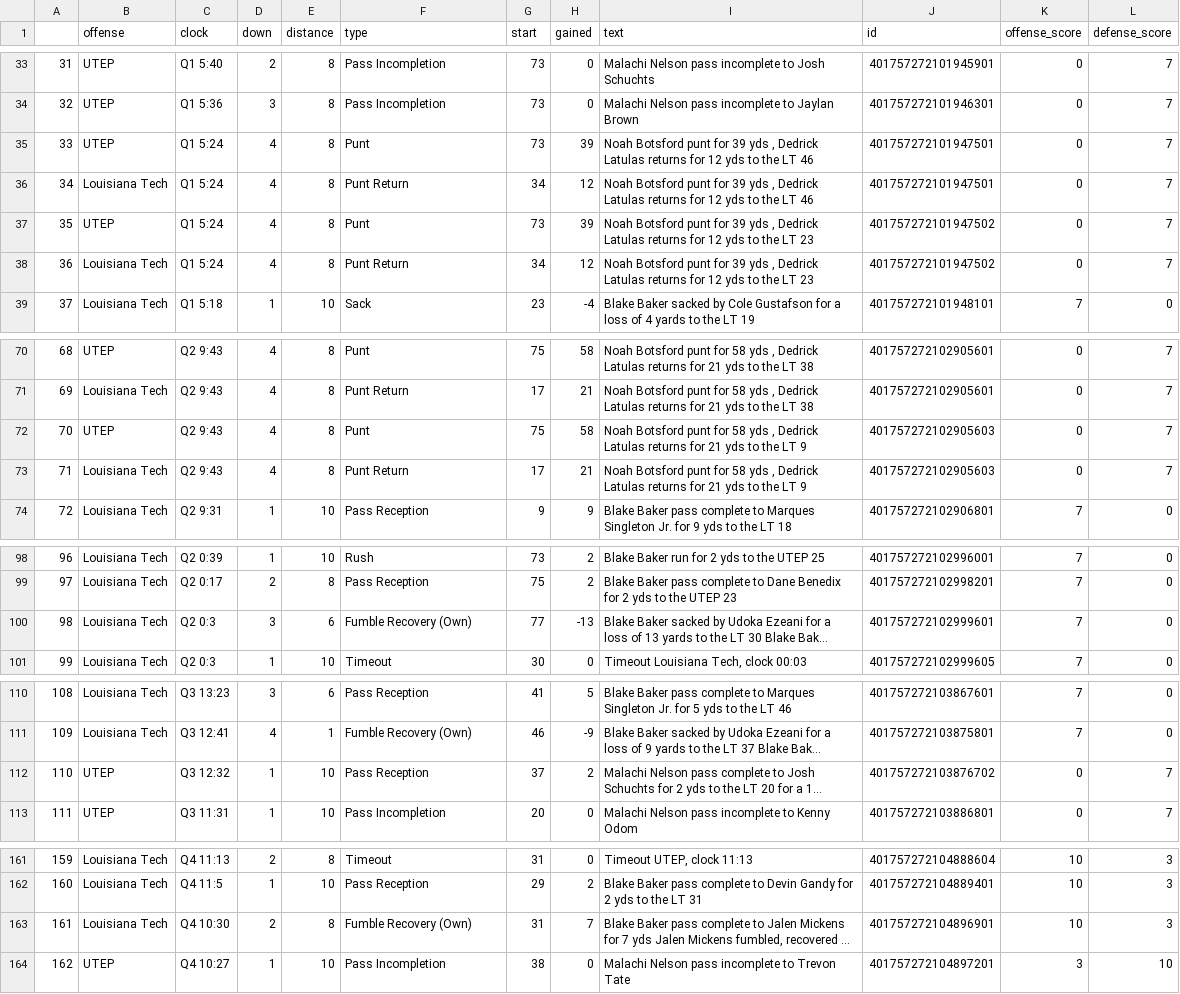
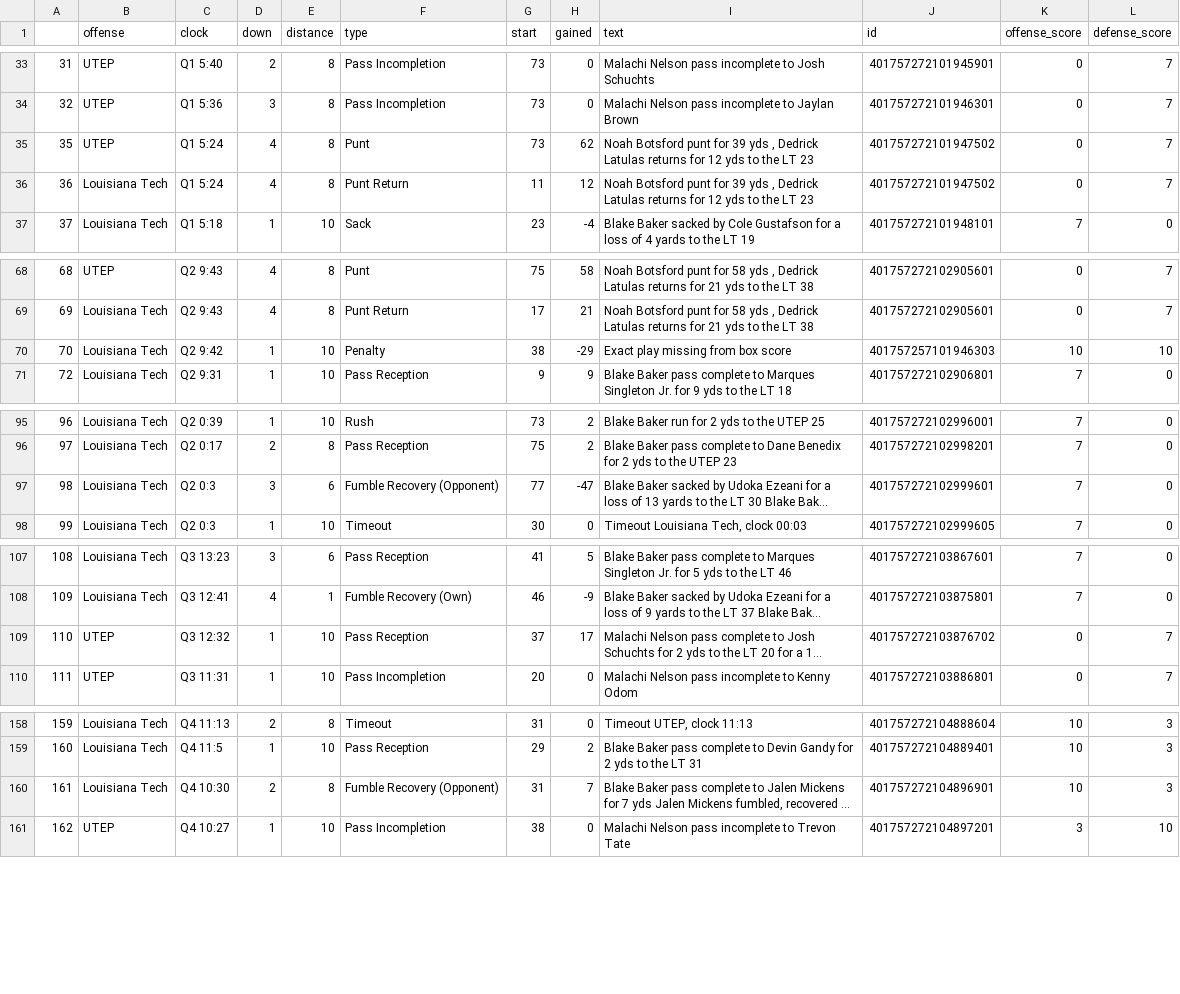
Before and after one commit to ntruppel/gtpdd, a CSV file: csv/fbPlaychartPBP/2025/fbPlaychartPBP_wk5_UTEP.csv, drawn as a sheet; only a part is shown, gaps mark what is left out; long unchanged cells end in …; removed rows and columns are numbered as before the commit, all else as after; the diff covers the shown part only; the diff names each change by its address in the sheet, - before the commit and + after, or states it on an @@ line.

Commit message:
Final scores printed, persistent team colors, better OT handling, data fixes through WKU

```diff
--- a/csv/fbPlaychartPBP/2025/fbPlaychartPBP_wk5_UTEP.csv
+++ b/csv/fbPlaychartPBP/2025/fbPlaychartPBP_wk5_UTEP.csv
-row 35: 33 | UTEP | Q1 5:24 | 4 | 8 | Punt | 73 | 39 | Noah Botsford punt for 39 yds , Dedrick Latulas returns for 12 yds to the LT 46 | 401757272101947501 | 0 | 7
-row 36: 34 | Louisiana Tech | Q1 5:24 | 4 | 8 | Punt Return | 34 | 12 | Noah Botsford punt for 39 yds , Dedrick Latulas returns for 12 yds to the LT 46 | 401757272101947501 | 0 | 7
-H35 (gained): 39
+H35 (gained): 62
-G36 (start): 34
+G36 (start): 11
-row 72: 70 | UTEP | Q2 9:43 | 4 | 8 | Punt | 75 | 58 | Noah Botsford punt for 58 yds , Dedrick Latulas returns for 21 yds to the LT 9 | 401757272102905603 | 0 | 7
-row 73: 71 | Louisiana Tech | Q2 9:43 | 4 | 8 | Punt Return | 17 | 21 | Noah Botsford punt for 58 yds , Dedrick Latulas returns for 21 yds to the LT 9 | 401757272102905603 | 0 | 7
+row 70: 70 | Louisiana Tech | Q2 9:42 | 1 | 10 | Penalty | 38 | -29 | Exact play missing from box score | 401757257101946303 | 10 | 10
-F97 (type): Fumble Recovery (Own)
+F97 (type): Fumble Recovery (Opponent)
-H97 (gained): -13
+H97 (gained): -47
-H109 (gained): 2
+H109 (gained): 17
-F160 (type): Fumble Recovery (Own)
+F160 (type): Fumble Recovery (Opponent)
```
Also changed, not shown: 1 edited cell elsewhere in this file, csv/espnTeamIDs.csv, csv/fbPlaychartPBP/2025/fbPlaychartPBP_wk4_Southern_Miss.csv, 19 other files.
